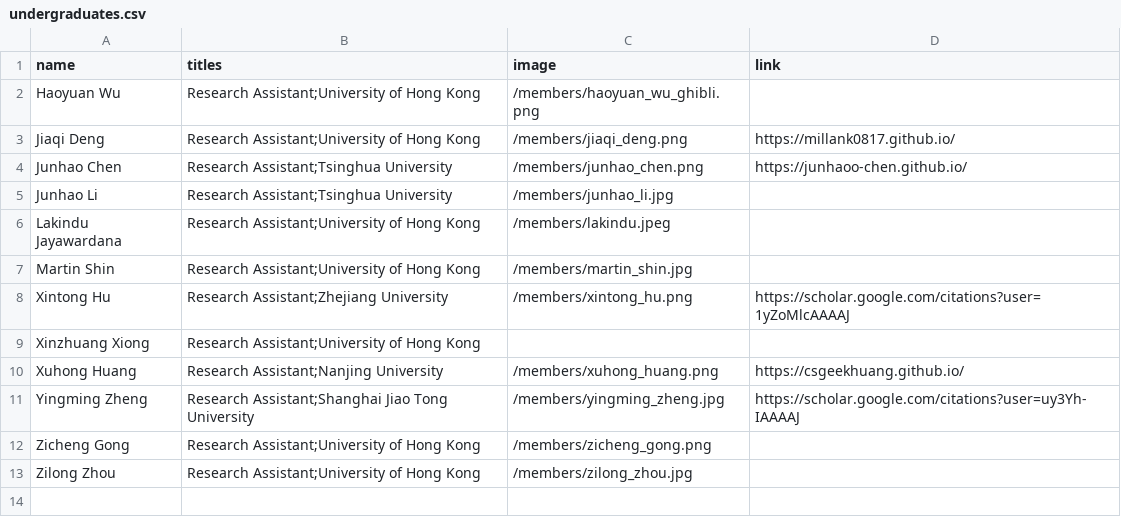
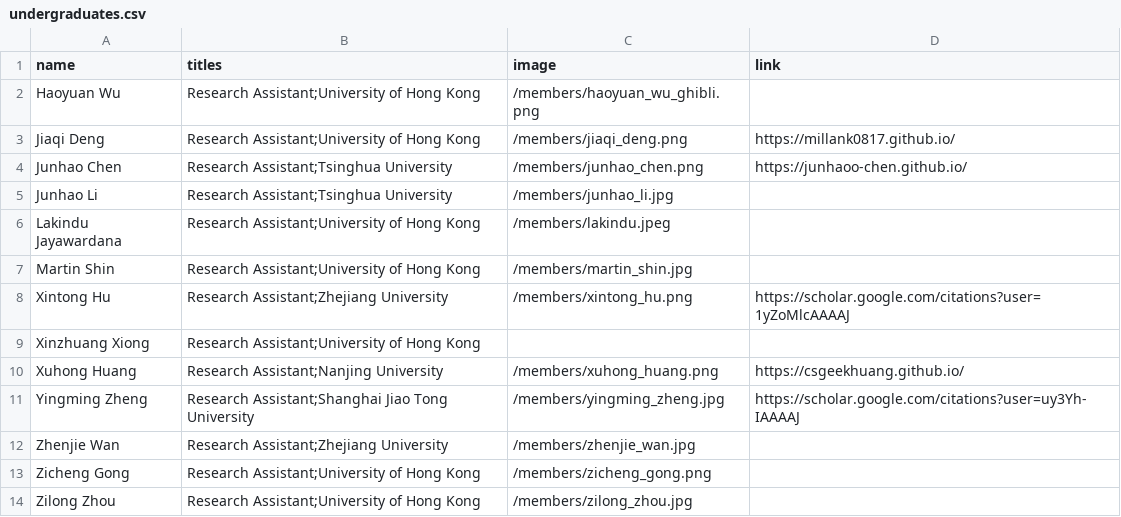
Before and after one commit to xlang-ai/xlang-ai.github.io, a CSV file: data/team/undergraduates.csv, drawn as a sheet; the diff names each change by its address in the sheet, - before the commit and + after, or states it on an @@ line.

Commit message:
Update undergrad

```diff
--- a/data/team/undergraduates.csv
+++ b/data/team/undergraduates.csv
+row 12: Zhenjie Wan | Research Assistant;Zhejiang University | /members/zhenjie_wan.jpg
```
Also changed, not shown: 1 other file.
